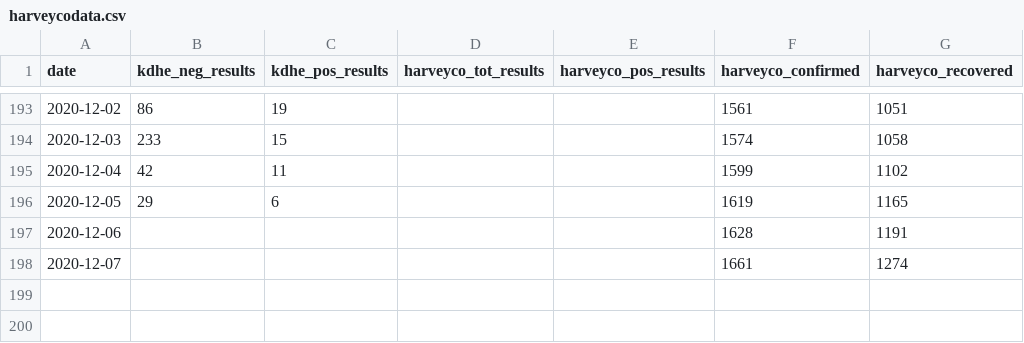
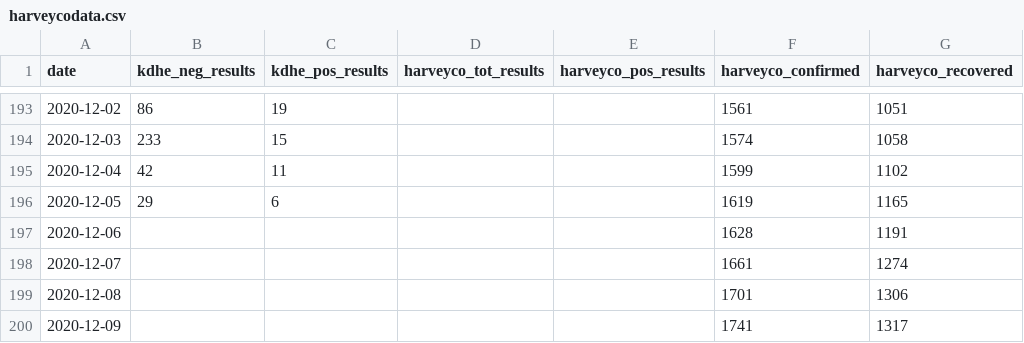
Before and after one commit to jgoerzen/covid19-data, a CSV file: harveycodata.csv, drawn as a sheet; only a part is shown, gaps mark what is left out.

Commit message:
update

```diff
--- a/harveycodata.csv
+++ b/harveycodata.csv
@@ -198 +198,3 @@ date,kdhe_neg_results,kdhe_pos_results,harveyco_tot_results,harveyco_pos_results
 2020-12-07,,,,,1661,1274
+2020-12-08,,,,,1701,1306
+2020-12-09,,,,,1741,1317
```
